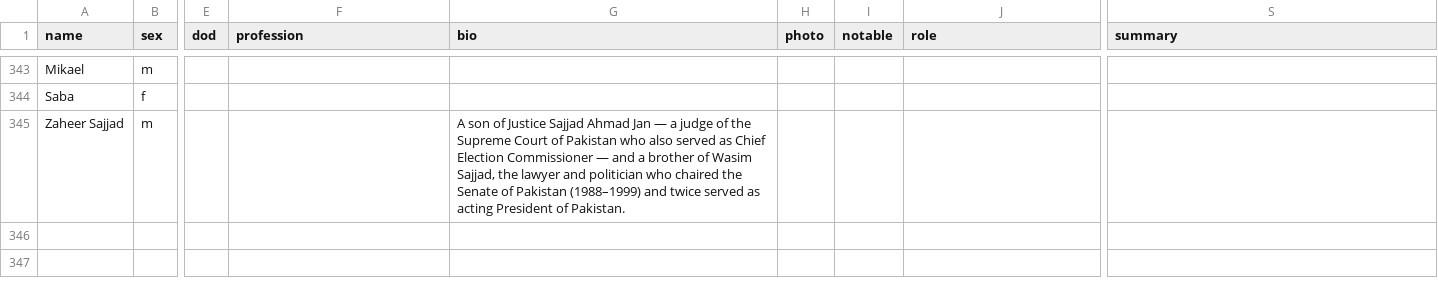
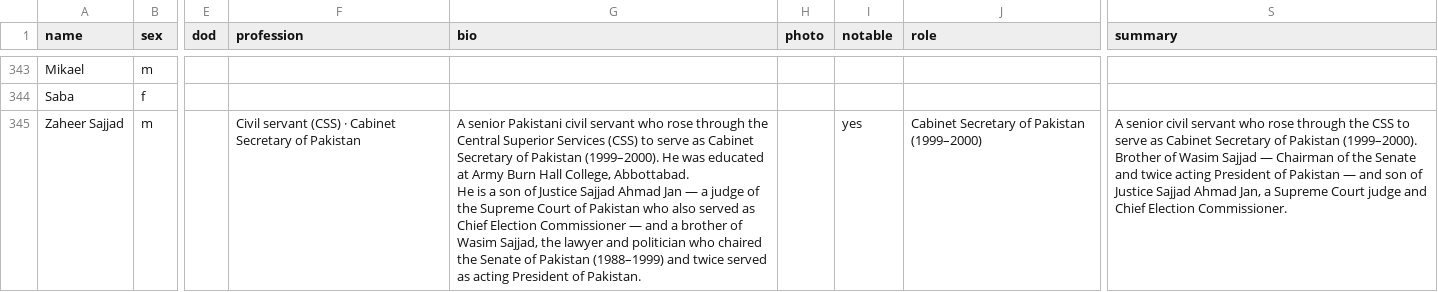
Before and after one commit to FaaizHaque/mubarak-ali-family-archive, a CSV file: people.csv, drawn as a sheet; only a part is shown, gaps mark what is left out; ↵ is a line break in a cell; the diff names each change by its address in the sheet, - before the commit and + after, or states it on an @@ line.

Commit message:
Feature Zaheer Sajjad: notable member (Cabinet Secretary of Pakistan, 1999–2000) with portrait, role, summary and bio; count Cabinet Secretary in the leadership stat

```diff
--- a/people.csv
+++ b/people.csv
-F345 (profession): (empty)
+F345 (profession): Civil servant (CSS) · Cabinet Secretary of Pakistan
-G345 (bio): A son of…
+G345 (bio): A senior Pakistani civil servant who rose through the Central Superior Services (CSS) to serve as Cabinet Secretary of Pakistan (1999–2000). He was educated at Army Burn Hall College, Abbottabad. ↵ He is a son of…
-I345 (notable): (empty)
+I345 (notable): yes
-J345 (role): (empty)
+J345 (role): Cabinet Secretary of Pakistan (1999–2000)
-S345 (summary): (empty)
+S345 (summary): A senior civil servant who rose through the CSS to serve as Cabinet Secretary of Pakistan (1999–2000). Brother of Wasim Sajjad — Chairman of the Senate and twice acting President of Pakistan — and son of Justice Sajjad Ahmad Jan, a Supreme Court judge and Chief Election Commissioner.
```
Also changed, not shown: 3 other files.
